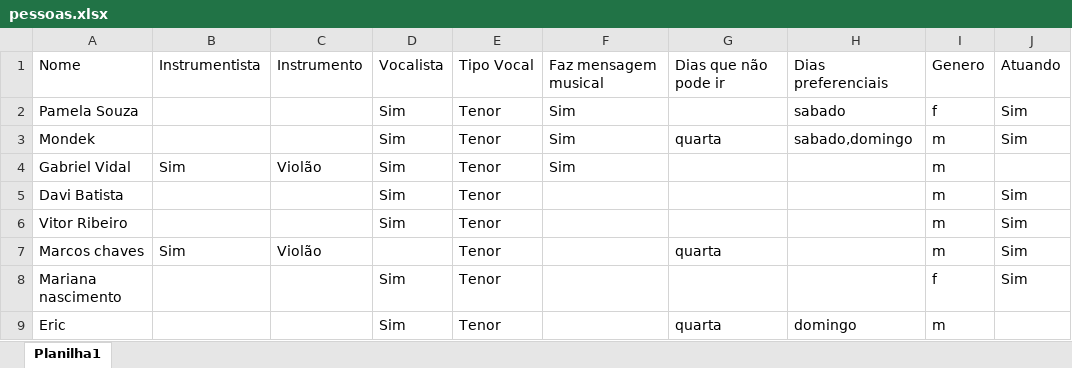
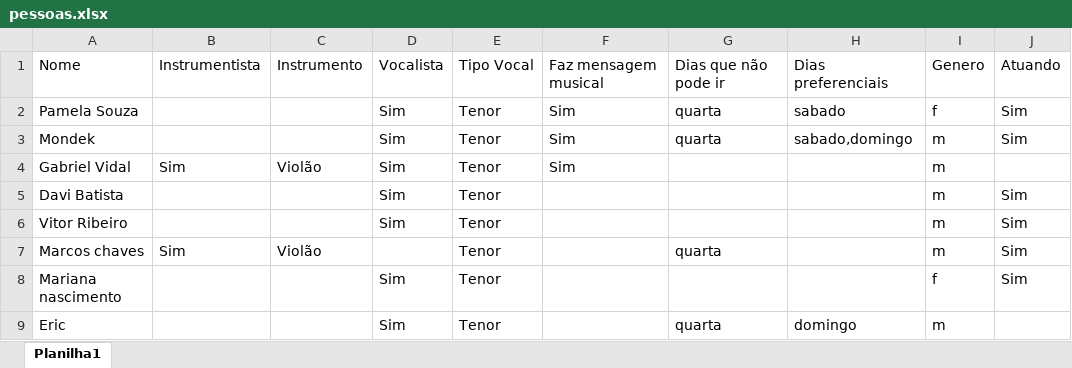
Before and after one commit to gabrielvidal987/algoritmo_escalas, an Excel workbook: algoritmo_antigo_funcionando/pessoas.xlsx, sheet Planilha1, drawn as a sheet; only a part is shown; values as stored, in another font and other column widths than the file's, no borders; the diff names each change by its address in the sheet, - before the commit and + after, or states it on an @@ line.

Commit message:
codigo de escalas antigo está funcionando e adicioinado escala de sonoplastas

```diff
--- a/algoritmo_antigo_funcionando/pessoas.xlsx (sheet Planilha1)
+++ b/algoritmo_antigo_funcionando/pessoas.xlsx (sheet Planilha1)
-G2: (empty)
+G2: quarta
```
Also changed, not shown: 10 other files.
